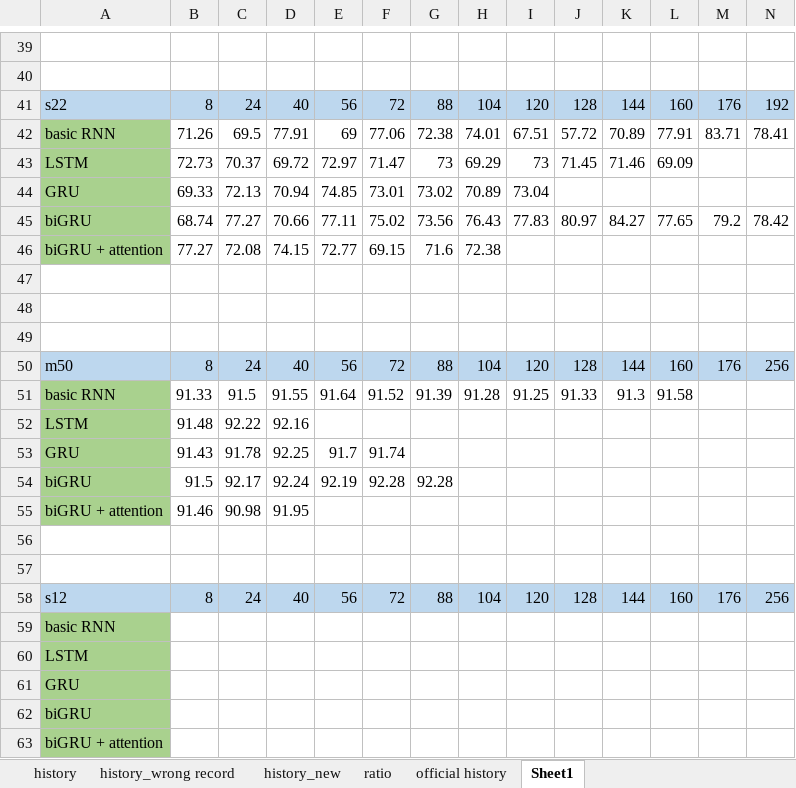
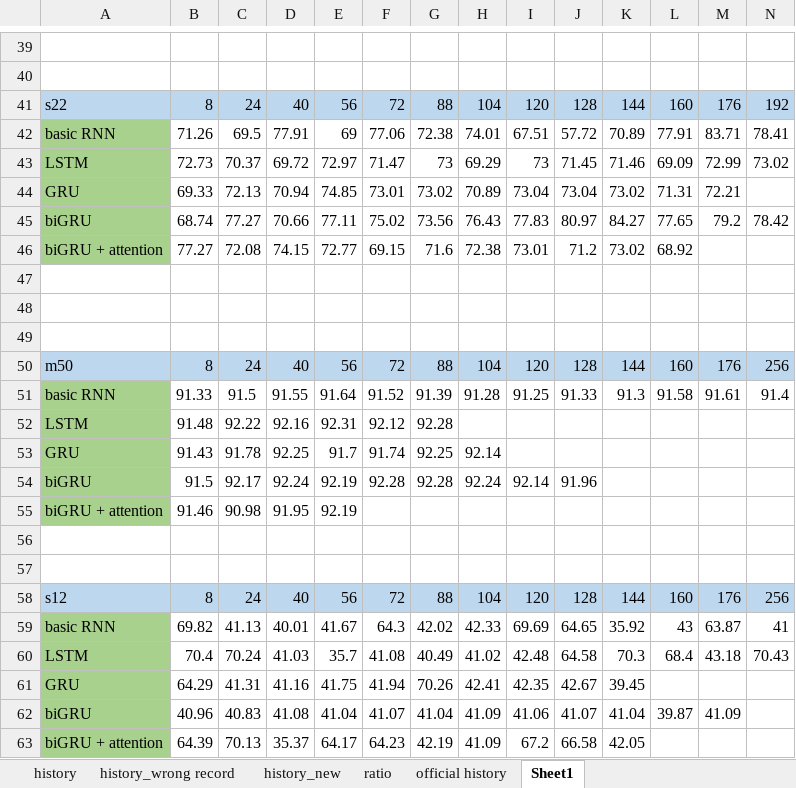
Before and after one commit to JieruZhang/Branch_classification, an Excel workbook: 运行结果.xlsx, sheet Sheet1, drawn as a sheet; only a part is shown, gaps mark what is left out; values as stored, in another font and other column widths than the file's, no borders; removed rows and columns are numbered as before the commit, all else as after; rows hold the shown columns only; the diff names each change by its address in the sheet, - before the commit and + after, or states it on an @@ line.

Commit message:
update

```diff
--- a/运行结果.xlsx (sheet Sheet1)
+++ b/运行结果.xlsx (sheet Sheet1)
-M43: (empty)
+M43: 72.99
-N43: (empty)
+N43: 73.02
-J44: (empty)
+J44: 73.04
-K44: (empty)
+K44: 73.02
-L44: (empty)
+L44: 71.31
-M44: (empty)
+M44: 72.21
-I46: (empty)
+I46: 73.01
-J46: (empty)
+J46: 71.2
-K46: (empty)
+K46: 73.02
-L46: (empty)
+L46: 68.92
-M51: (empty)
+M51: 91.61
-N51: (empty)
+N51: 91.4
-E52: (empty)
+E52: 92.31
-F52: (empty)
+F52: 92.12
-G52: (empty)
+G52: 92.28
-G53: (empty)
+G53: 92.25
-H53: (empty)
+H53: 92.14
-H54: (empty)
+H54: 92.24
-I54: (empty)
+I54: 92.14
-J54: (empty)
+J54: 91.96
-E55: (empty)
+E55: 92.19
-row 59: basic RNN
-row 60: LSTM
-row 61: GRU
-row 62: biGRU
-row 63: biGRU + attention
+row 59: basic RNN | 69.82 | 41.13 | 40.01 | 41.67 | 64.3 | 42.02 | 42.33 | 69.69 | 64.65 | 35.92 | 43 | 63.87 | 41
+row 60: LSTM | 70.4 | 70.24 | 41.03 | 35.7 | 41.08 | 40.49 | 41.02 | 42.48 | 64.58 | 70.3 | 68.4 | 43.18 | 70.43
+row 61: GRU | 64.29 | 41.31 | 41.16 | 41.75 | 41.94 | 70.26 | 42.41 | 42.35 | 42.67 | 39.45
+row 62: biGRU | 40.96 | 40.83 | 41.08 | 41.04 | 41.07 | 41.04 | 41.09 | 41.06 | 41.07 | 41.04 | 39.87 | 41.09
+row 63: biGRU + attention | 64.39 | 70.13 | 35.37 | 64.17 | 64.23 | 42.19 | 41.09 | 67.2 | 66.58 | 42.05
```
